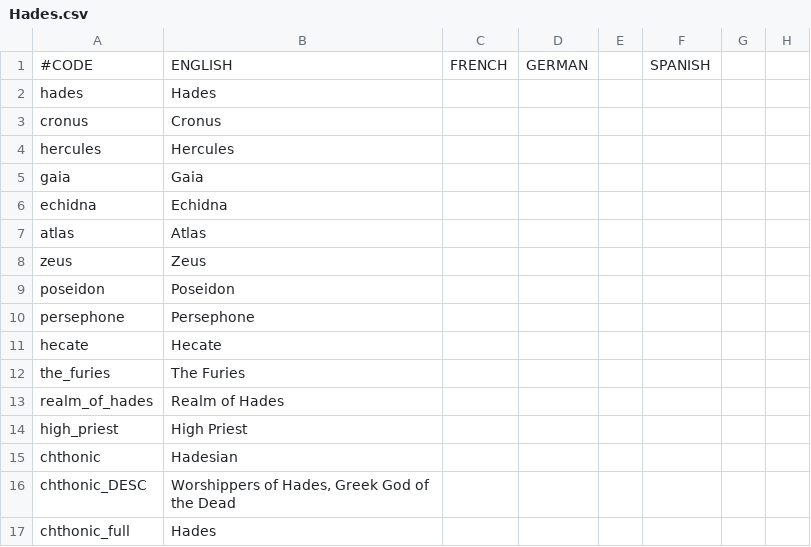
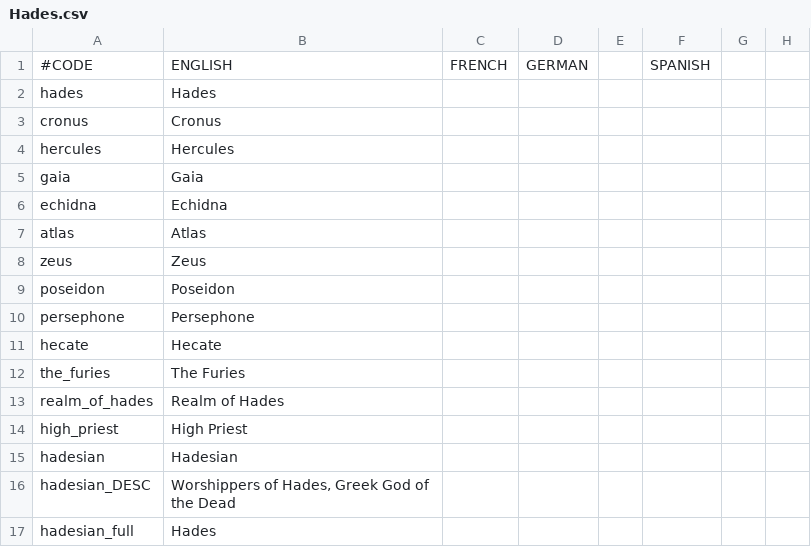
Before and after one commit to Elfin-Jedi/TiaraMod-HIP---RTP-, a CSV file: localisation/Hades.csv, drawn as a sheet; only a part is shown; the diff names each change by its address in the sheet, - before the commit and + after, or states it on an @@ line.

Commit message:
Add files via upload

```diff
--- a/localisation/Hades.csv
+++ b/localisation/Hades.csv
-A15: chthonic
+A15: hadesian
-A16: chthonic_DESC
+A16: hadesian_DESC
-A17: chthonic_full
+A17: hadesian_full
```
